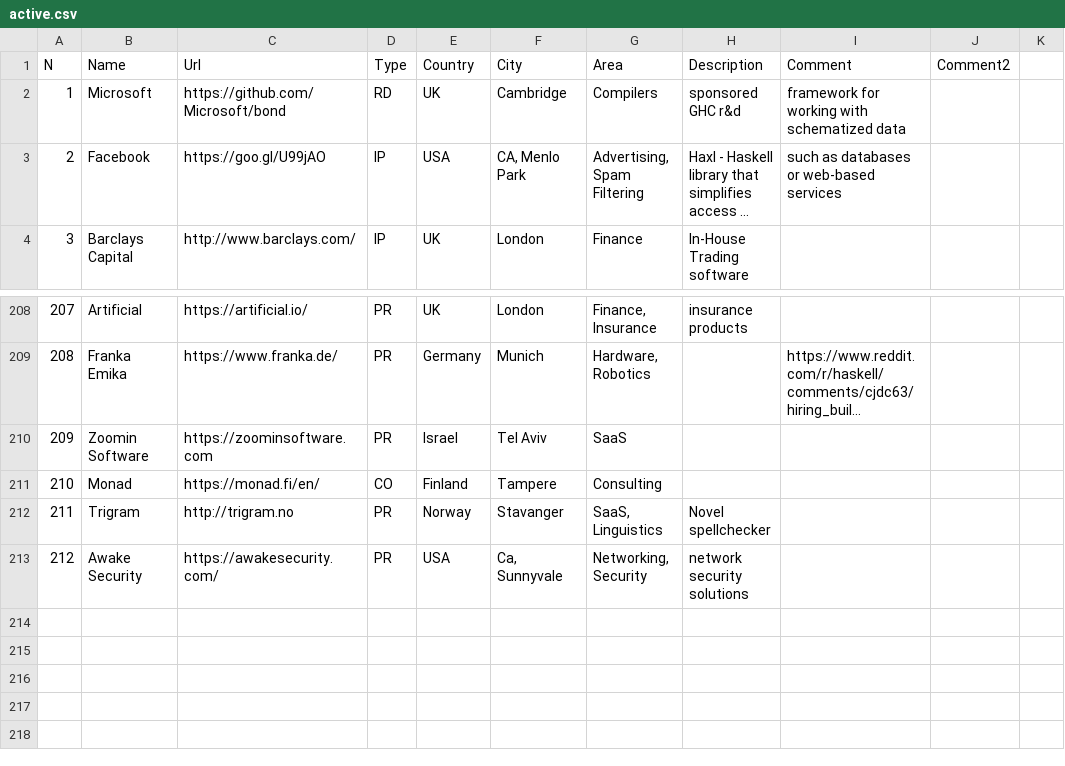
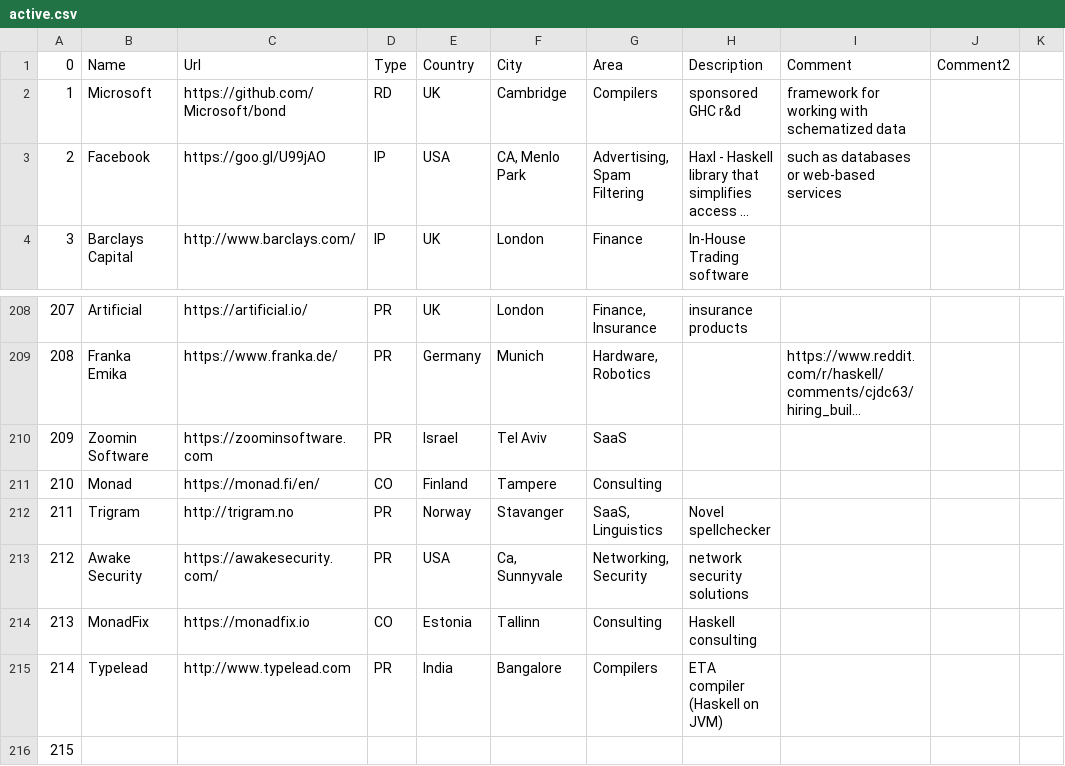
Before and after one commit to sigrlami/haskellcosm, a CSV file: companies/active.csv, drawn as a sheet; only a part is shown, gaps mark what is left out; long unchanged cells end in …; the diff names each change by its address in the sheet, - before the commit and + after, or states it on an @@ line.

Commit message:
add typelead

```diff
--- a/companies/active.csv
+++ b/companies/active.csv
@@ column A renumbered in row 1 @@
+row 214: 213 | MonadFix | https://monadfix.io | CO | Estonia | Tallinn | Consulting | Haskell consulting
+row 215: 214 | Typelead | http://www.typelead.com | PR | India | Bangalore | Compilers | ETA compiler (Haskell on JVM)
+row 216: 215
```
